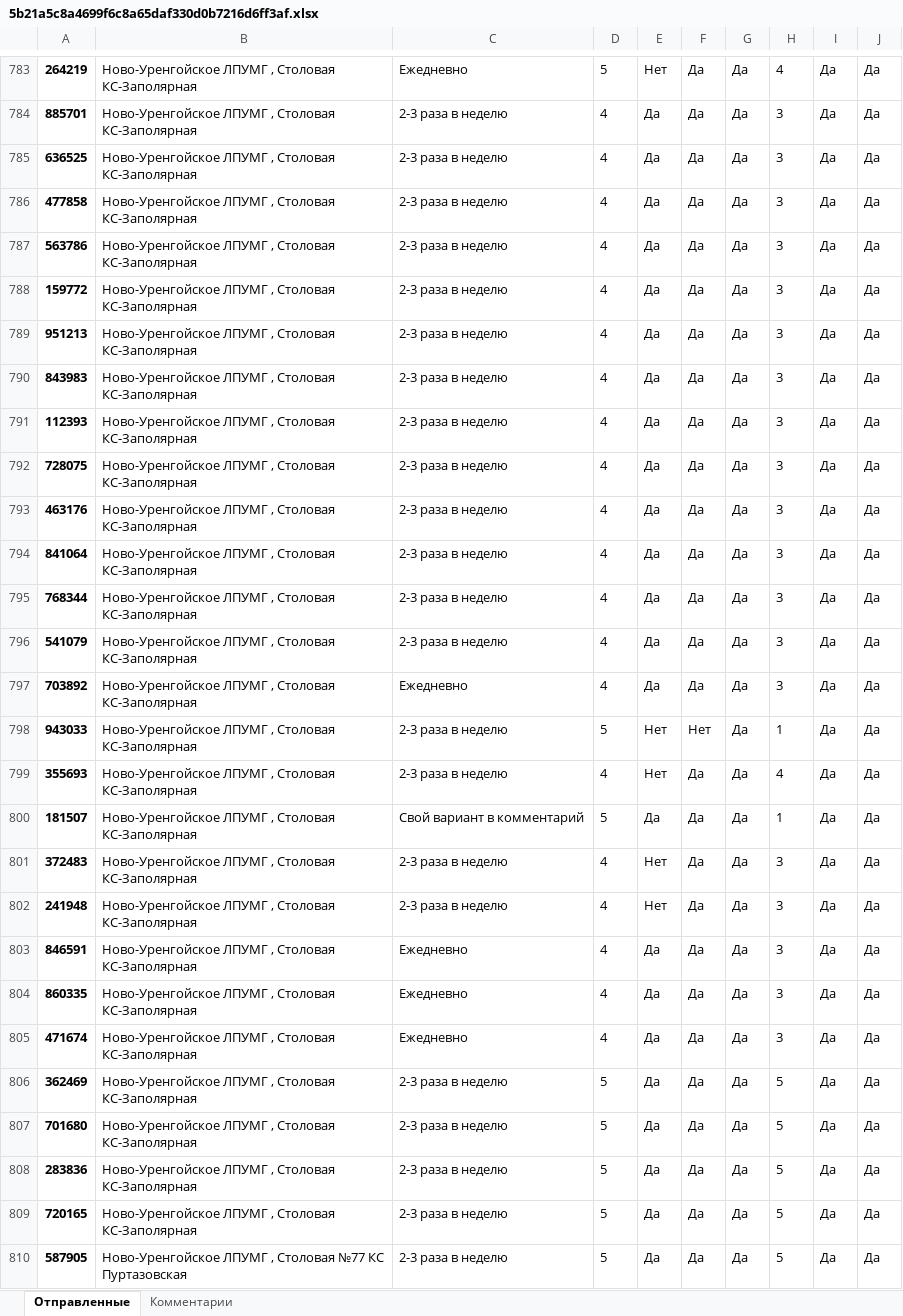
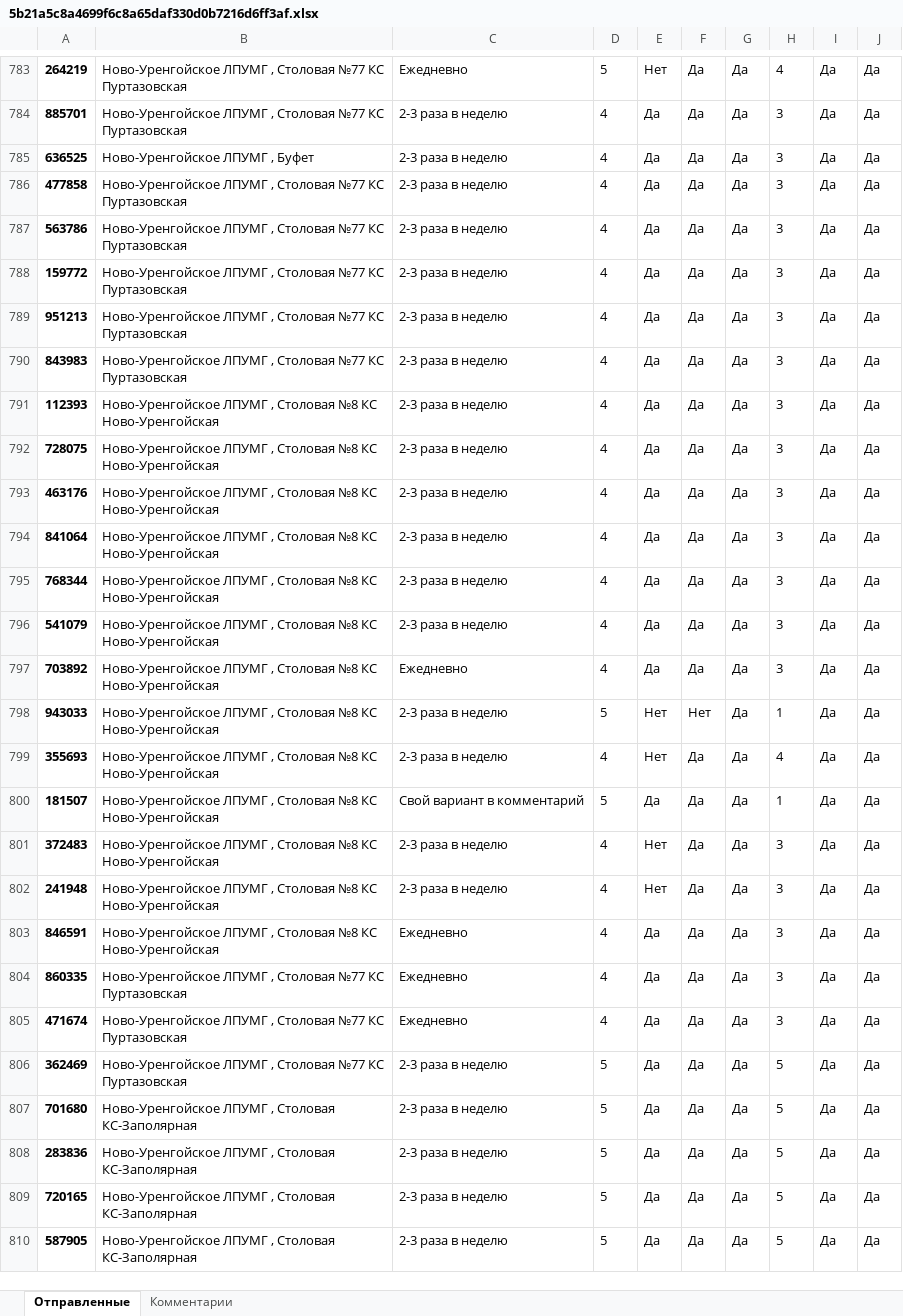
Before and after one commit to NickPYTH/VoteApp, an Excel workbook: vote_app/mediafiles/statistic_files/5b21a5c8a4699f6c8a65daf330d0b7216d6ff3af.xlsx, sheet Отправленные, drawn as a sheet; only a part is shown, gaps mark what is left out; values as stored, in another font and other column widths than the file's, no borders; the diff covers the shown part only; the diff names each change by its address in the sheet, - before the commit and + after, or states it on an @@ line.

```diff
--- a/vote_app/mediafiles/statistic_files/5b21a5c8a4699f6c8a65daf330d0b7216d6ff3af.xlsx (sheet Отправленные)
+++ b/vote_app/mediafiles/statistic_files/5b21a5c8a4699f6c8a65daf330d0b7216d6ff3af.xlsx (sheet Отправленные)
-B783:B784: …, Столовая КС-Заполярная
+B783:B784: …, Столовая №77 КС Пуртазовская
-B785: Ново-Уренгойское ЛПУМГ , Столовая КС-Заполярная
+B785: Ново-Уренгойское ЛПУМГ , Буфет
-B786:B790: …, Столовая КС-Заполярная
+B786:B790: …, Столовая №77 КС Пуртазовская
-B791:B803: …, Столовая КС-Заполярная
+B791:B803: …, Столовая №8 КС Ново-Уренгойская
-B804:B806: …, Столовая КС-Заполярная
+B804:B806: …, Столовая №77 КС Пуртазовская
-B810: …, Столовая №77 КС Пуртазовская
+B810: …, Столовая КС-Заполярная
```
Also changed, not shown: 100 added rows and 469 edited cells elsewhere in this sheet, sheet Комментарии.
